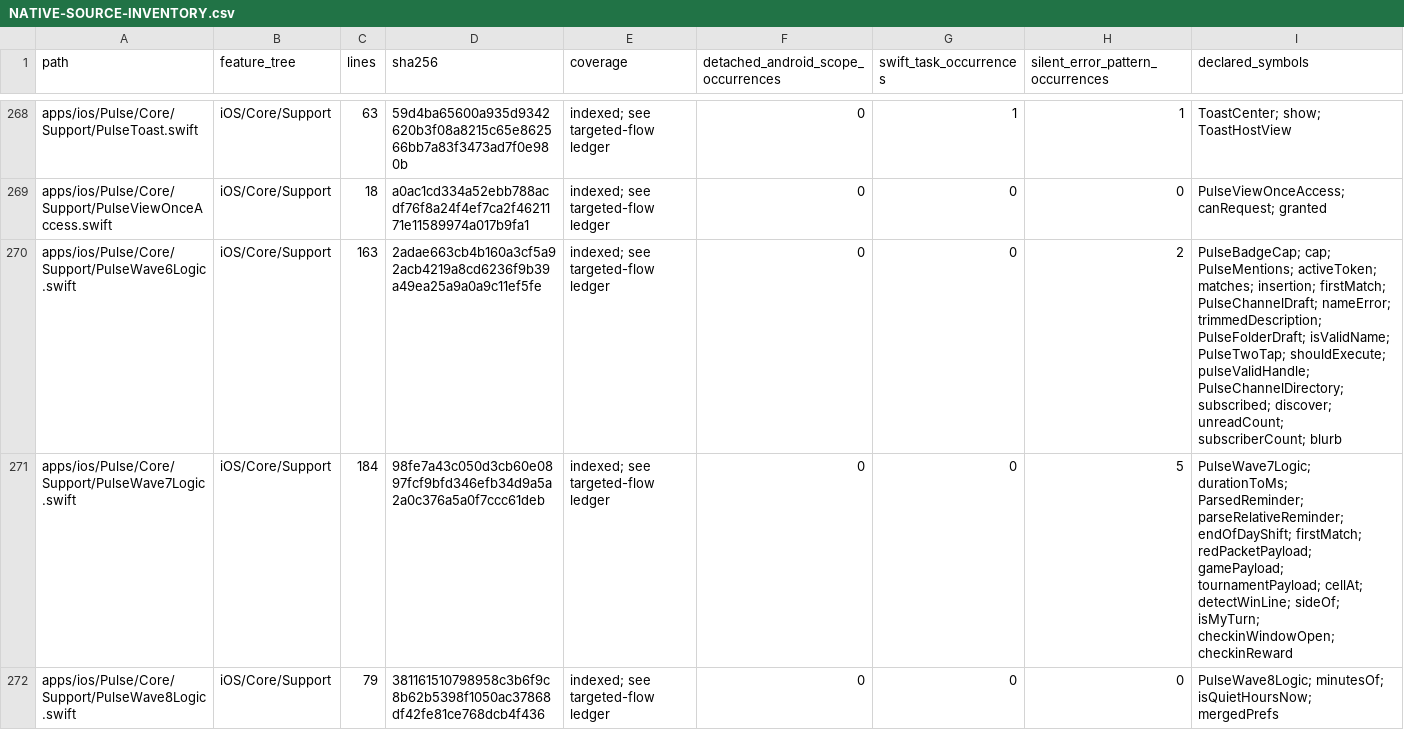
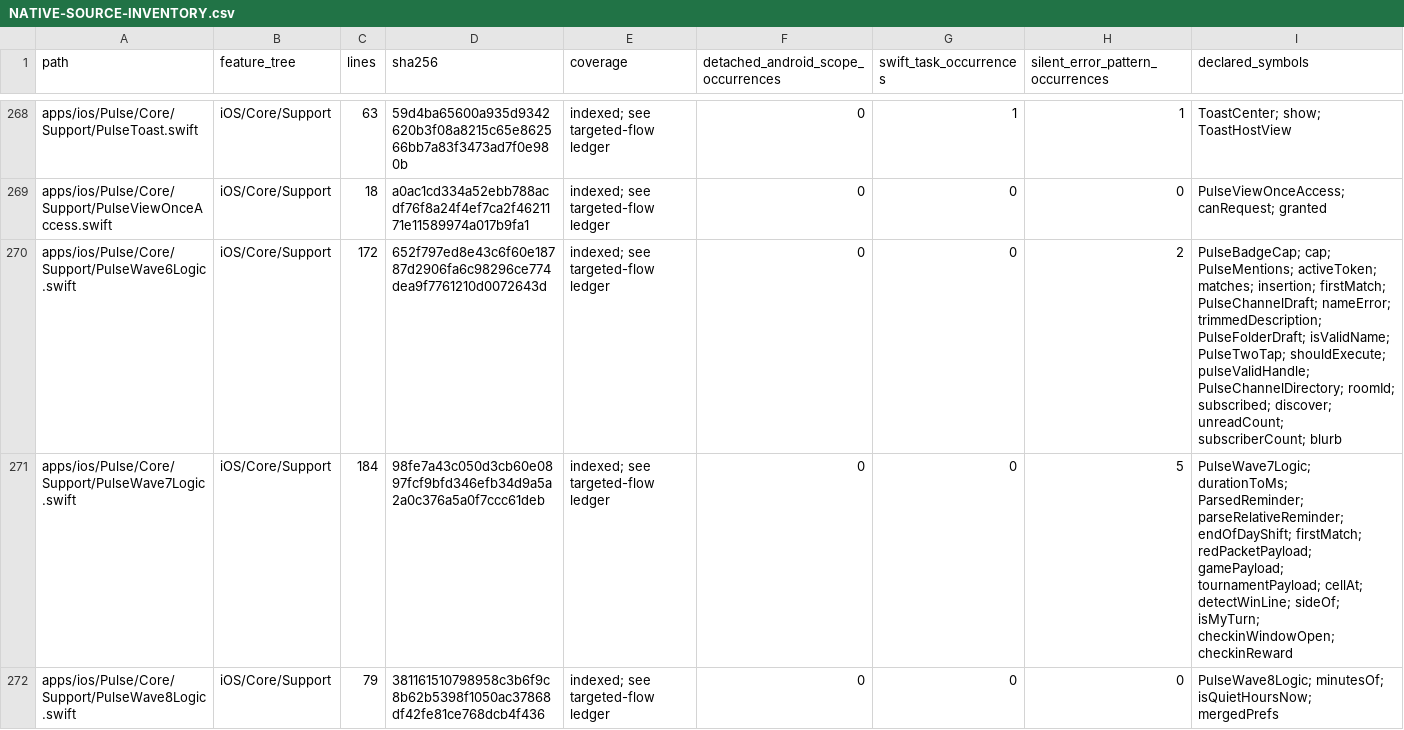
Before and after one commit to GrapseeAgency/the-mystrious-chat-app, a CSV file: docs/NATIVE-SOURCE-INVENTORY.csv, drawn as a sheet; only a part is shown, gaps mark what is left out; the diff covers the shown part only.

Commit message:
Repair photo-less channel creation and owned Swift directory navigation
Co-authored-by: arena-agent <297053741+arena-agent@users.noreply.github.com>

```diff
--- a/docs/NATIVE-SOURCE-INVENTORY.csv
+++ b/docs/NATIVE-SOURCE-INVENTORY.csv
@@ -269,3 +269,3 @@ apps/ios/Pulse/Core/Support/PulseToast.swift,iOS/Core/Support,63,59d4ba65600a935
 apps/ios/Pulse/Core/Support/PulseViewOnceAccess.swift,iOS/Core/Support,18,a0ac1cd334a52ebb788acdf76f8a24f4ef7ca2f4621171e11589974a017b9fa1,indexed; see targeted-flow ledger,0,0,0,PulseViewOnceAccess; canRequest; granted
-apps/ios/Pulse/Core/Support/PulseWave6Logic.swift,iOS/Core/Support,163,2adae663cb4b160a3cf5a92acb4219a8cd6236f9b39a49ea25a9a0a9c11ef5fe,indexed; see targeted-flow ledger,0,0,2,PulseBadgeCap; cap; PulseMentions; activeToken; matches; insertion; firstMatch; PulseChannelDraft; nameError; trimmedDescription; PulseFolderDraft; isValidName; PulseTwoTap; shouldExecute; pulseValidHandle; PulseChannelDirectory; subscribed; discover; unreadCount; subscriberCount; blurb
+apps/ios/Pulse/Core/Support/PulseWave6Logic.swift,iOS/Core/Support,172,652f797ed8e43c6f60e18787d2906fa6c98296ce774dea9f7761210d0072643d,indexed; see targeted-flow ledger,0,0,2,PulseBadgeCap; cap; PulseMentions; activeToken; matches; insertion; firstMatch; PulseChannelDraft; nameError; trimmedDescription; PulseFolderDraft; isValidName; PulseTwoTap; shouldExecute; pulseValidHandle; PulseChannelDirectory; roomId; subscribed; discover; unreadCount; subscriberCount; blurb
 apps/ios/Pulse/Core/Support/PulseWave7Logic.swift,iOS/Core/Support,184,98fe7a43c050d3cb60e0897fcf9bfd346efb34d9a5a2a0c376a5a0f7ccc61deb,indexed; see targeted-flow ledger,0,0,5,PulseWave7Logic; durationToMs; ParsedReminder; parseRelativeReminder; endOfDayShift; firstMatch; redPacketPayload; gamePayload; tournamentPayload; cellAt; detectWinLine; sideOf; isMyTurn; checkinWindowOpen; checkinReward
```
Also changed, not shown: 5 edited cells elsewhere in this file, 8 other files.
